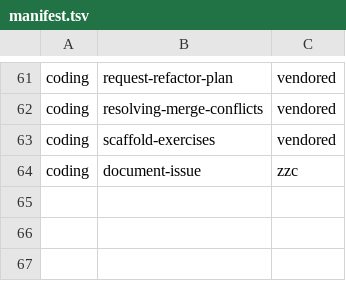
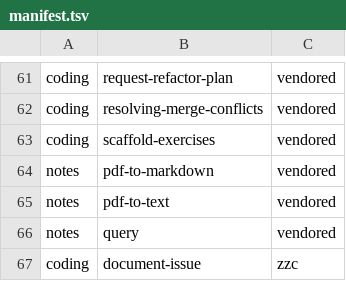
Before and after one commit to zhengfran/dotconfig, a TSV file: tools/ai/skills/manifest.tsv, drawn as a sheet; only a part is shown, gaps mark what is left out.

Commit message:
feat(skills): add Nutrient PDF skills and refresh ljg-* upstreams
Vendor pdf-to-markdown, pdf-to-text and query from pspdfkit-labs/nutrient-skills
into the notes pack (declined SDK skills recorded in the lockfile), and refresh
the ljg-paper/ljg-push/ljg-structure/ljg-writes vendored copies from upstream.
Drop a stale nutrient-ai-assistant lockfile entry with no vendored copy.

```diff
--- a/tools/ai/skills/manifest.tsv
+++ b/tools/ai/skills/manifest.tsv
@@ -63,2 +63,5 @@ coding	resolving-merge-conflicts	vendored
 coding	scaffold-exercises	vendored
+notes	pdf-to-markdown	vendored
+notes	pdf-to-text	vendored
+notes	query	vendored
 coding	document-issue	zzc
```
Also changed, not shown: 15 other files.
